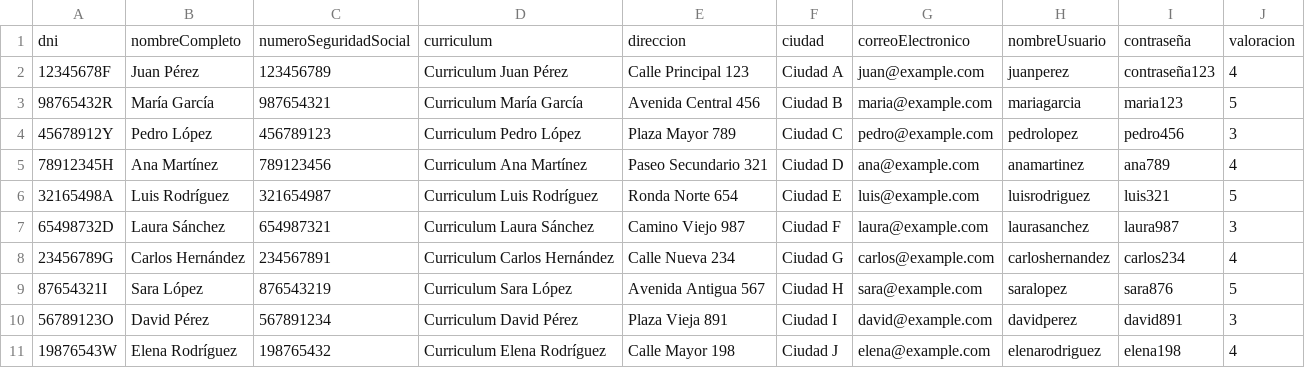
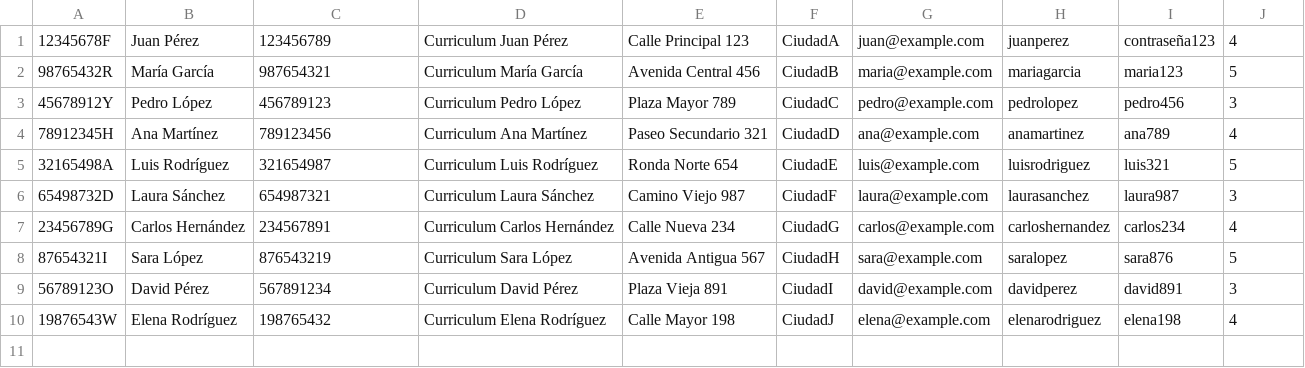
Before and after one commit to jvboronatjosep/Shortjobs, a CSV file: usuarios.csv, drawn as a sheet.

```diff
--- a/usuarios.csv
+++ b/usuarios.csv
@@ -1,11 +1,10 @@
-dni,nombreCompleto,numeroSeguridadSocial,curriculum,direccion,ciudad,correoElectronico,nombreUsuario,contraseña,valoracion
-"12345678F","Juan Pérez",123456789,"Curriculum Juan Pérez","Calle Principal 123","Ciudad A","juan@example.com","juanperez","contraseña123",4
-"98765432R","María García",987654321,"Curriculum María García","Avenida Central 456","Ciudad B","maria@example.com","mariagarcia","maria123",5
-"45678912Y","Pedro López",456789123,"Curriculum Pedro López","Plaza Mayor 789","Ciudad C","pedro@example.com","pedrolopez","pedro456",3
-"78912345H","Ana Martínez",789123456,"Curriculum Ana Martínez","Paseo Secundario 321","Ciudad D","ana@example.com","anamartinez","ana789",4
-"32165498A","Luis Rodríguez",321654987,"Curriculum Luis Rodríguez","Ronda Norte 654","Ciudad E","luis@example.com","luisrodriguez","luis321",5
-"65498732D","Laura Sánchez",654987321,"Curriculum Laura Sánchez","Camino Viejo 987","Ciudad F","laura@example.com","laurasanchez","laura987",3
-"23456789G","Carlos Hernández",234567891,"Curriculum Carlos Hernández","Calle Nueva 234","Ciudad G","carlos@example.com","carloshernandez","carlos234",4
-"87654321I","Sara López",876543219,"Curriculum Sara López","Avenida Antigua 567","Ciudad H","sara@example.com","saralopez","sara876",5
-"56789123O","David Pérez",567891234,"Curriculum David Pérez","Plaza Vieja 891","Ciudad I","david@example.com","davidperez","david891",3
-"19876543W","Elena Rodríguez",198765432,"Curriculum Elena Rodríguez","Calle Mayor 198","Ciudad J","elena@example.com","elenarodriguez","elena198",4
+12345678F,Juan Pérez,123456789,Curriculum Juan Pérez,Calle Principal 123,CiudadA,juan@example.com,juanperez,contraseña123,4
+98765432R,María García,987654321,Curriculum María García,Avenida Central 456,CiudadB,maria@example.com,mariagarcia,maria123,5
+45678912Y,Pedro López,456789123,Curriculum Pedro López,Plaza Mayor 789,CiudadC,pedro@example.com,pedrolopez,pedro456,3
+78912345H,Ana Martínez,789123456,Curriculum Ana Martínez,Paseo Secundario 321,CiudadD,ana@example.com,anamartinez,ana789,4
+32165498A,Luis Rodríguez,321654987,Curriculum Luis Rodríguez,Ronda Norte 654,CiudadE,luis@example.com,luisrodriguez,luis321,5
+65498732D,Laura Sánchez,654987321,Curriculum Laura Sánchez,Camino Viejo 987,CiudadF,laura@example.com,laurasanchez,laura987,3
+23456789G,Carlos Hernández,234567891,Curriculum Carlos Hernández,Calle Nueva 234,CiudadG,carlos@example.com,carloshernandez,carlos234,4
+87654321I,Sara López,876543219,Curriculum Sara López,Avenida Antigua 567,CiudadH,sara@example.com,saralopez,sara876,5
+56789123O,David Pérez,567891234,Curriculum David Pérez,Plaza Vieja 891,CiudadI,david@example.com,davidperez,david891,3
+19876543W,Elena Rodríguez,198765432,Curriculum Elena Rodríguez,Calle Mayor 198,CiudadJ,elena@example.com,elenarodriguez,elena198,4
```
Also changed, not shown: trabajos.csv, 3 other files.
